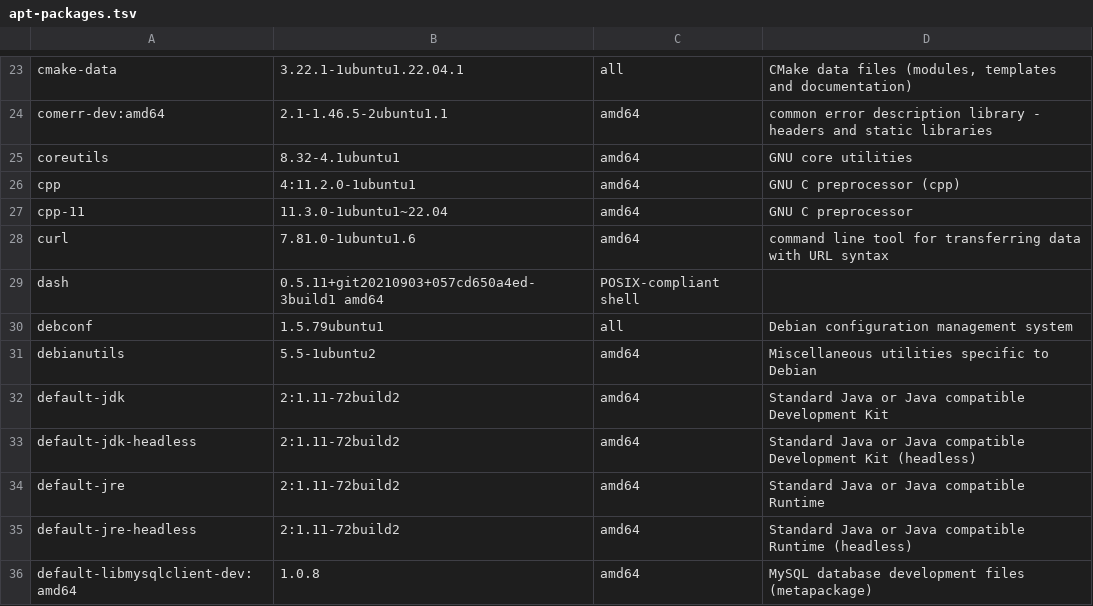
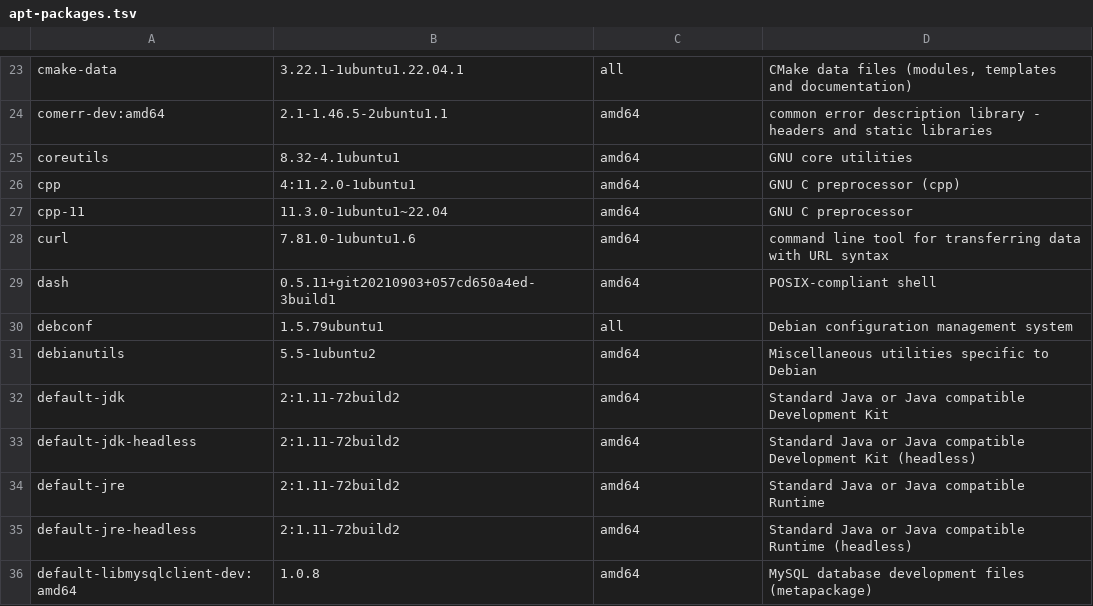
Before and after one commit to Tuteja-Lab/containers, a TSV file: r_4.2.2/apt-packages.tsv, drawn as a sheet; only a part is shown, gaps mark what is left out.

Commit message:
qouting removed

```diff
--- a/r_4.2.2/apt-packages.tsv
+++ b/r_4.2.2/apt-packages.tsv
@@ -28,3 +28,3 @@ cpp-11	11.3.0-1ubuntu1~22.04	amd64	GNU C preprocessor
 curl	7.81.0-1ubuntu1.6	amd64	command line tool for transferring data with URL syntax
-dash	0.5.11+git20210903+057cd650a4ed-3build1 amd64	POSIX-compliant shell
+dash	0.5.11+git20210903+057cd650a4ed-3build1	amd64	POSIX-compliant shell
 debconf	1.5.79ubuntu1	all	Debian configuration management system
```
